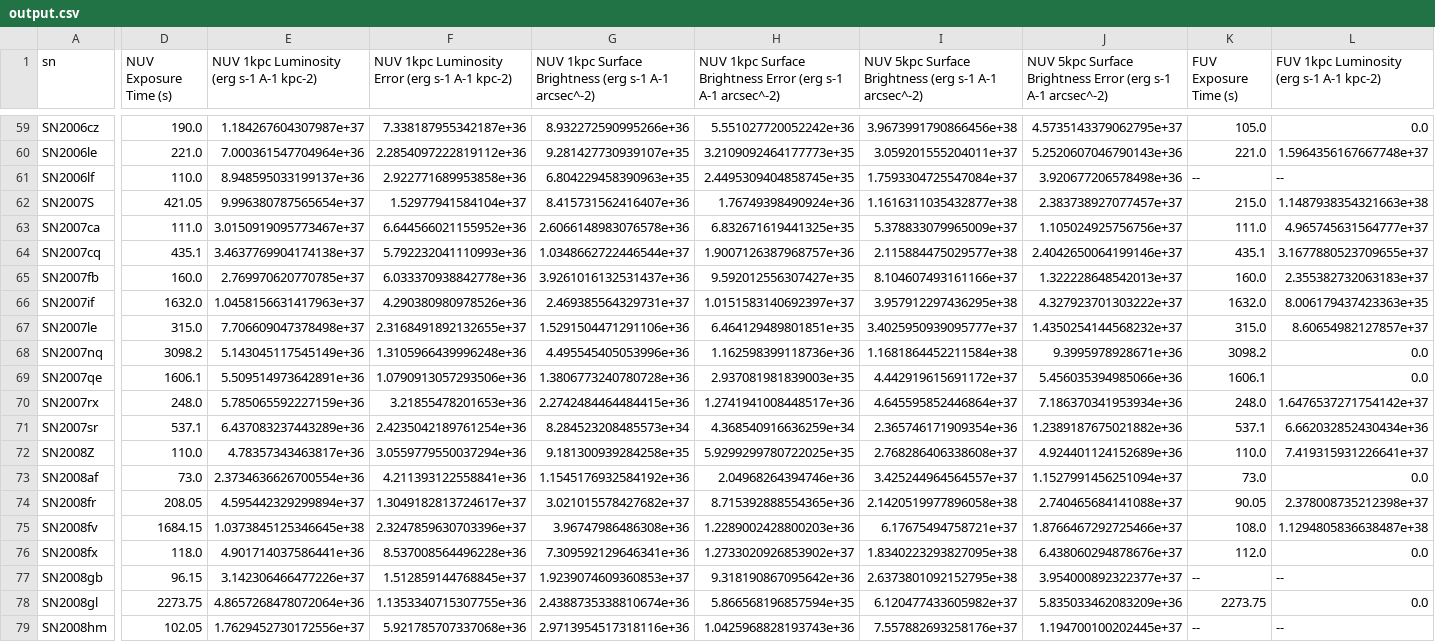
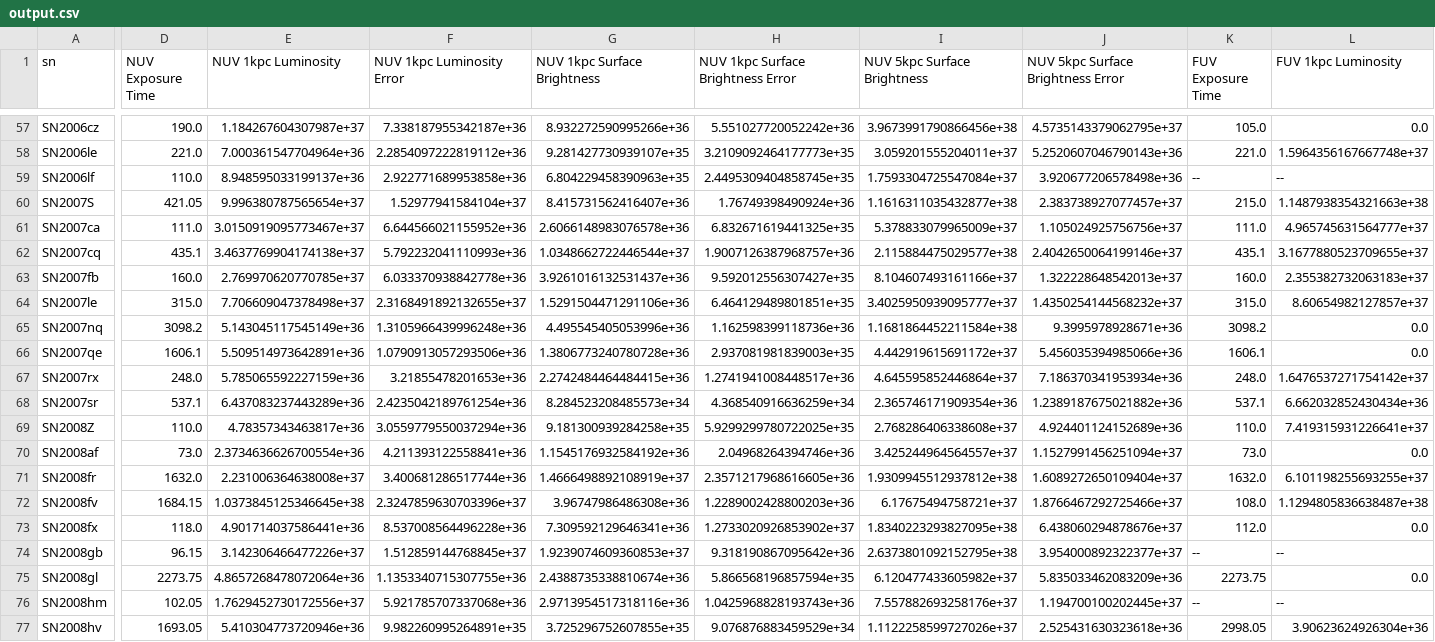
Before and after one commit to mwvgroup/Surface-Brightness, a CSV file: output.csv, drawn as a sheet; only a part is shown, gaps mark what is left out; the shorter side is filled out with more unchanged rows; removed rows and columns are numbered as before the commit, all else as after; rows hold the shown columns only; the diff covers the shown part only; the diff names each change by its address in the sheet, - before the commit and + after, or states it on an @@ line.

```diff
--- a/output.csv
+++ b/output.csv
-D1: NUV Exposure Time (s)
+D1: NUV Exposure Time
-E1: NUV 1kpc Luminosity (erg s-1 A-1 kpc-2)
+E1: NUV 1kpc Luminosity
-F1: NUV 1kpc Luminosity Error (erg s-1 A-1 kpc-2)
+F1: NUV 1kpc Luminosity Error
-G1: NUV 1kpc Surface Brightness (erg s-1 A-1 arcsec^-2)
+G1: NUV 1kpc Surface Brightness
-H1: NUV 1kpc Surface Brightness Error (erg s-1 A-1 arcsec^-2)
+H1: NUV 1kpc Surface Brightness Error
-I1: NUV 5kpc Surface Brightness (erg s-1 A-1 arcsec^-2)
+I1: NUV 5kpc Surface Brightness
-J1: NUV 5kpc Surface Brightness Error (erg s-1 A-1 arcsec^-2)
+J1: NUV 5kpc Surface Brightness Error
-K1: FUV Exposure Time (s)
+K1: FUV Exposure Time
-L1: FUV 1kpc Luminosity (erg s-1 A-1 kpc-2)
+L1: FUV 1kpc Luminosity
-row 66: SN2007if | 1632.0 | 1.0458156631417963e+37 | 4.290380980978526e+36 | 2.469385564329731e+37 | 1.0151583140692397e+37 | 3.957912297436295e+38 | 4.327923701303222e+37 | 1632.0 | 8.006179437423363e+35
-D71 (NUV Exposure Time): 208.05
+D71 (NUV Exposure Time): 1632.0
-E71 (NUV 1kpc Luminosity): 4.595442329299894e+37
+E71 (NUV 1kpc Luminosity): 2.231006364638008e+37
-F71 (NUV 1kpc Luminosity Error): 1.3049182813724617e+37
+F71 (NUV 1kpc Luminosity Error): 3.400681286517744e+36
-G71 (NUV 1kpc Surface Brightness): 3.021015578427682e+37
+G71 (NUV 1kpc Surface Brightness): 1.4666498892108919e+37
-H71: 8.715392888554365e+36
+H71: 2.3571217968616605e+36
-I71 (NUV 5kpc Surface Brightness): 2.1420519977896058e+38
+I71 (NUV 5kpc Surface Brightness): 1.9309945512937812e+38
-J71: 2.740465684141088e+37
+J71: 1.6089272650109404e+37
-K71 (FUV Exposure Time): 90.05
+K71 (FUV Exposure Time): 1632.0
-L71 (FUV 1kpc Luminosity): 2.378008735212398e+37
+L71 (FUV 1kpc Luminosity): 6.101198255693255e+37
```
Also changed, not shown: 1 added row, 3 removed rows and 28 edited cells elsewhere in this file, output log.csv, 5 other files.
